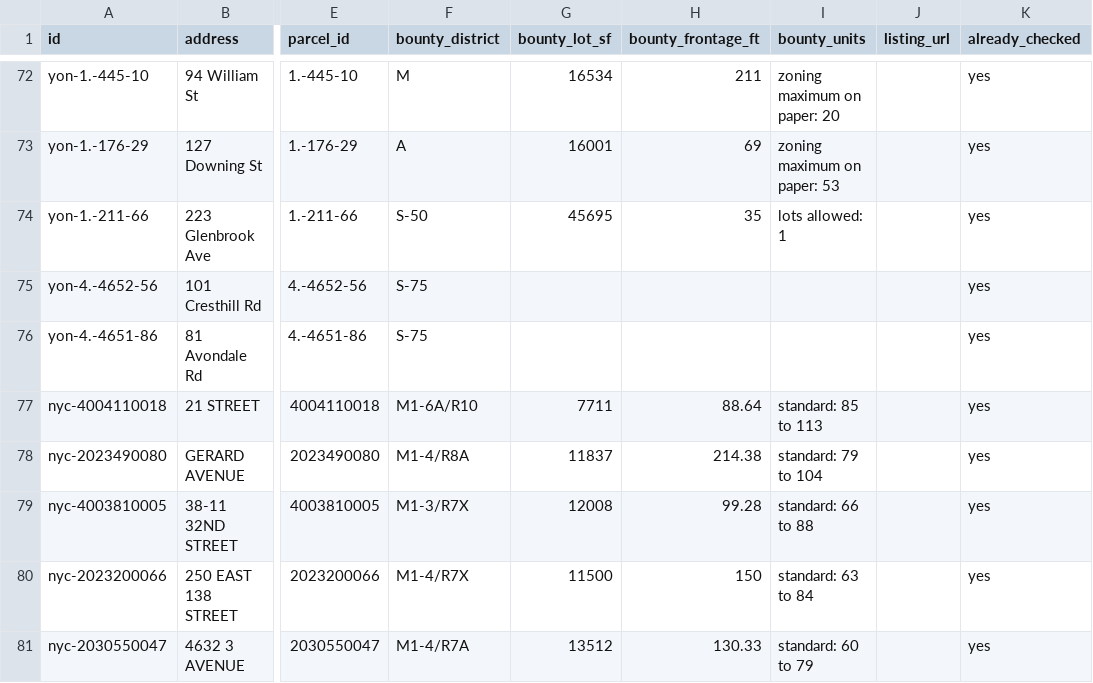
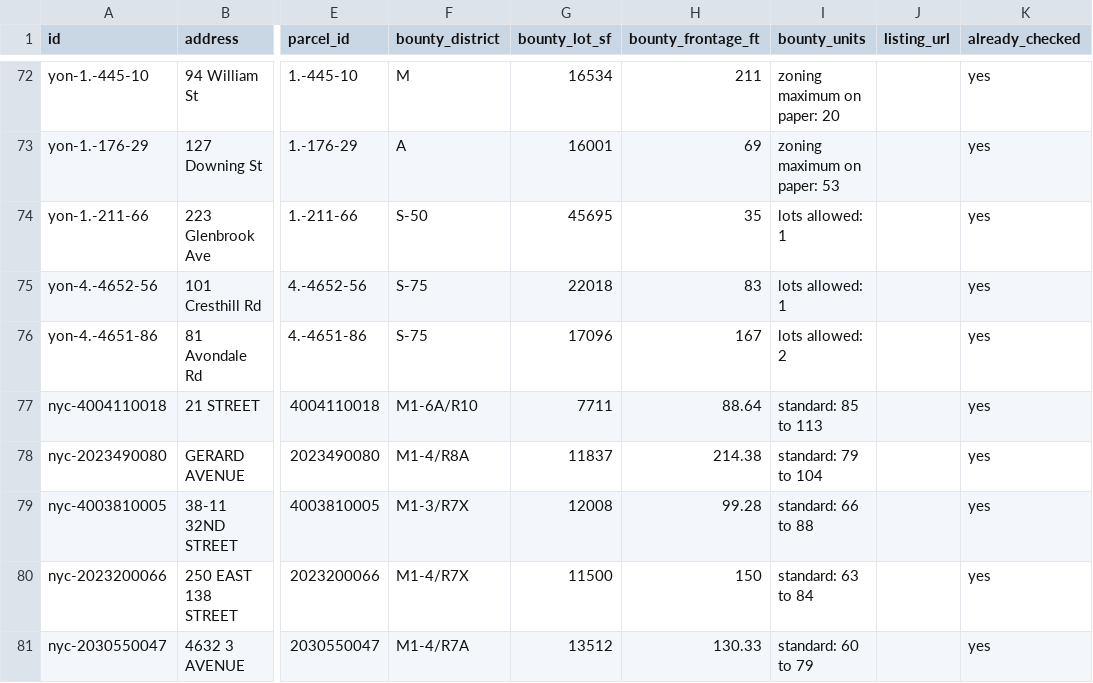
Before and after one commit to Protrader1988/signal, a CSV file: bounty/data/zoning_queue.csv, drawn as a sheet; only a part is shown, gaps mark what is left out; the diff names each change by its address in the sheet, - before the commit and + after, or states it on an @@ line.

```diff
--- a/bounty/data/zoning_queue.csv
+++ b/bounty/data/zoning_queue.csv
-G75 (bounty_lot_sf): (empty)
+G75 (bounty_lot_sf): 22018
-H75 (bounty_frontage_ft): (empty)
+H75 (bounty_frontage_ft): 83
-I75 (bounty_units): (empty)
+I75 (bounty_units): lots allowed: 1
-G76 (bounty_lot_sf): (empty)
+G76 (bounty_lot_sf): 17096
-H76 (bounty_frontage_ft): (empty)
+H76 (bounty_frontage_ft): 167
-I76 (bounty_units): (empty)
+I76 (bounty_units): lots allowed: 2
```
Also changed, not shown: 4 other files.
